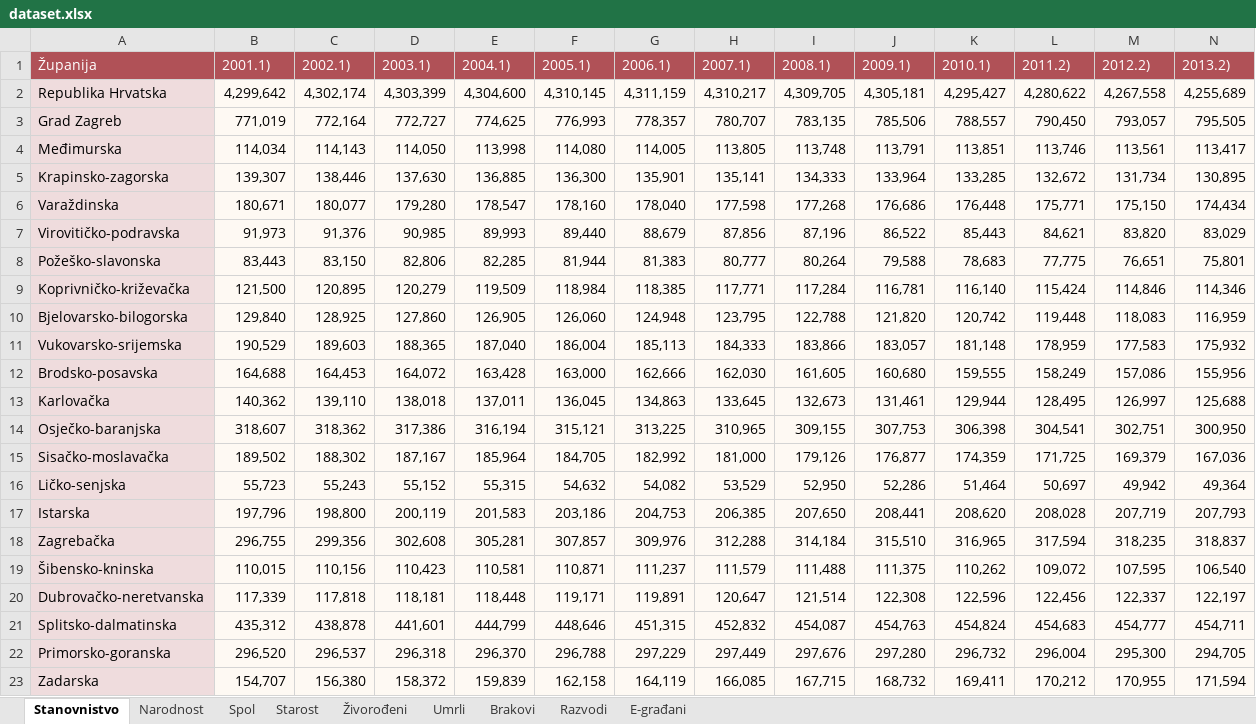
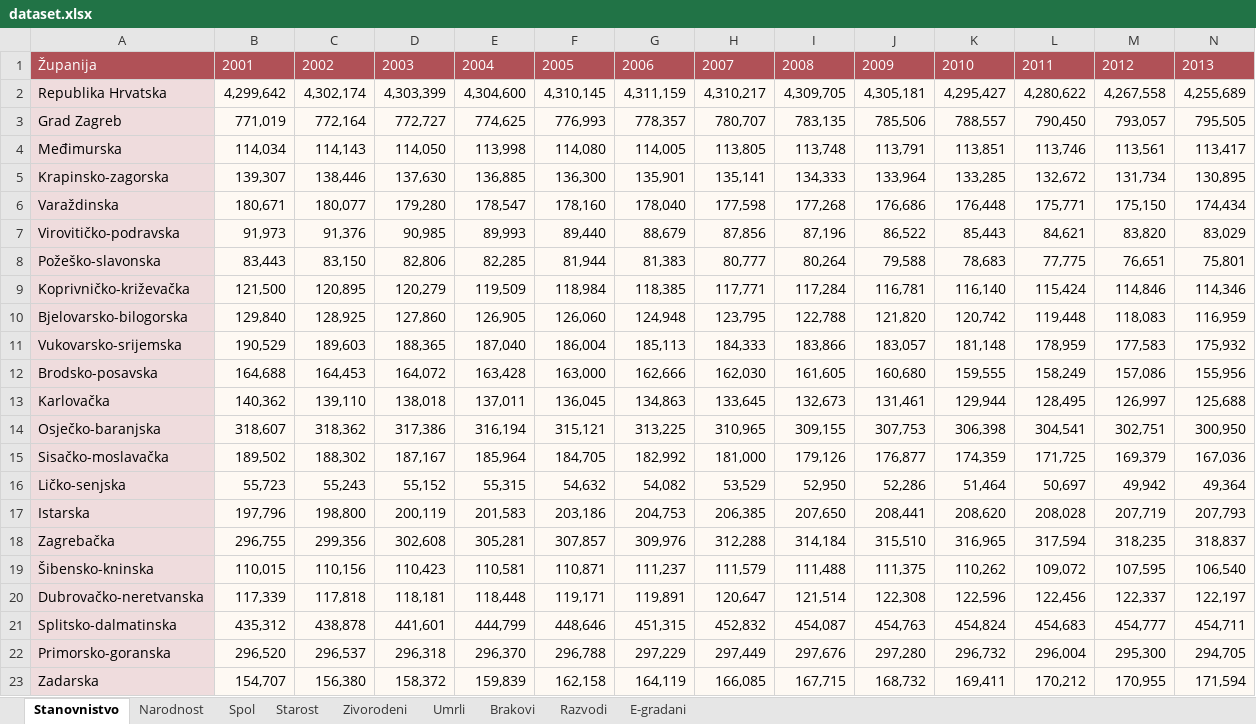
Before and after one commit to maksiboi/Crostats, an Excel workbook: dataset.xlsx, sheet Stanovnistvo, drawn as a sheet; only a part is shown; values as stored, in another font and other column widths than the file's, no borders; removed rows and columns are numbered as before the commit, all else as after; rows hold the shown columns only; the diff names each change by its address in the sheet, - before the commit and + after, or states it on an @@ line.

Commit message:
E-gradanin sheet sortiraj pls

```diff
--- a/dataset.xlsx (sheet Stanovnistvo)
+++ b/dataset.xlsx (sheet Stanovnistvo)
-sheet tab: Živorođeni
+sheet tab: Zivorodeni
-sheet tab: E-građani
+sheet tab: E-gradani
-row 1: Županija | 2001.1) | 2002.1) | 2003.1) | 2004.1) | 2005.1) | 2006.1) | 2007.1) | 2008.1) | 2009.1) | 2010.1) | 2011.2) | 2012.2) | 2013.2)
+row 1: Županija | 2001 | 2002 | 2003 | 2004 | 2005 | 2006 | 2007 | 2008 | 2009 | 2010 | 2011 | 2012 | 2013
```
Also changed, not shown: sheet Spol.
